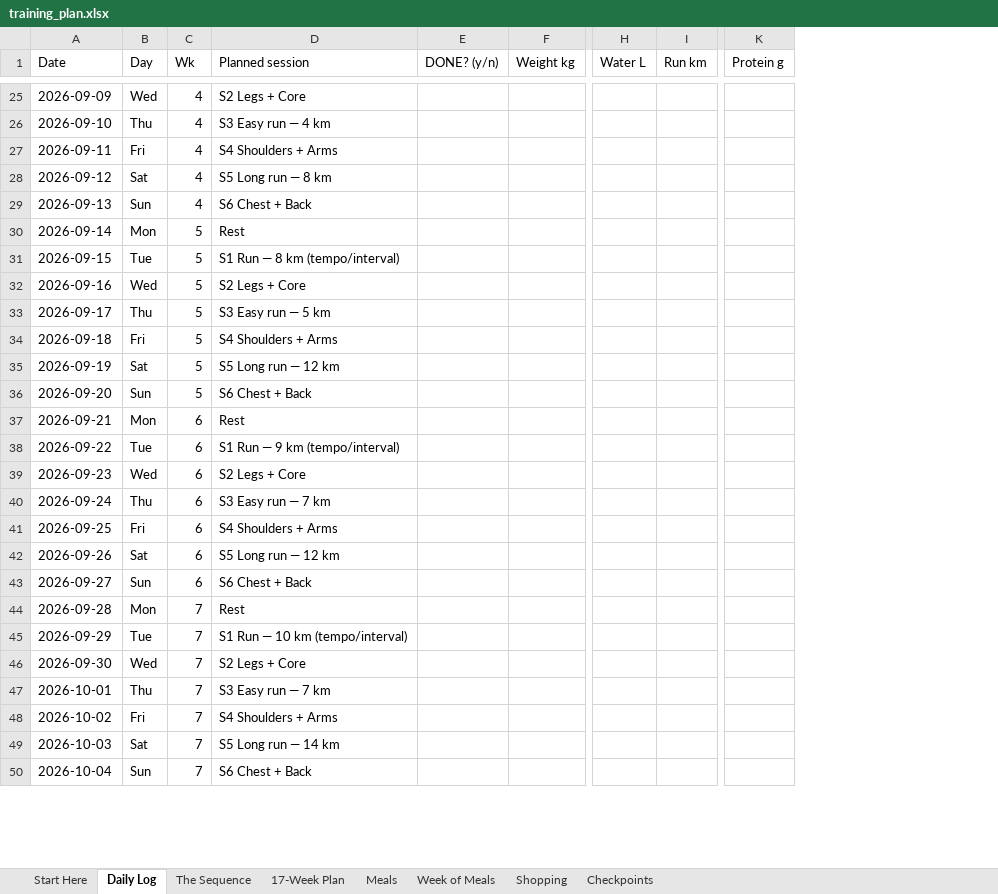
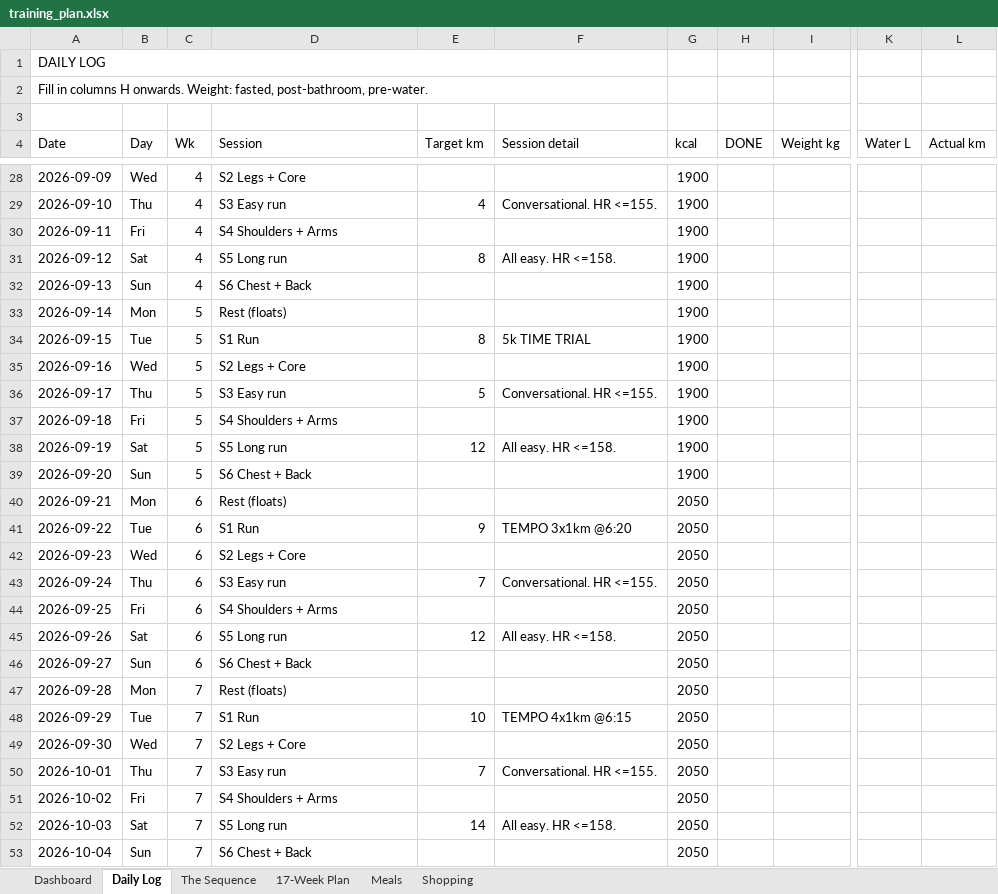
Before and after one commit to anupamgarg11/training, an Excel workbook: training_plan.xlsx, sheet Daily Log, drawn as a sheet; only a part is shown, gaps mark what is left out; values as stored, in another font and other column widths than the file's, no cell formats; conditional formats not drawn; removed rows and columns are numbered as before the commit, all else as after; rows hold the shown columns only; the diff covers the shown part only; the diff names each change by its address in the sheet, - before the commit and + after, or states it on an @@ line.

Commit message:
Formatted dashboard workbook: 6 tabs, KPIs, conditional formatting

```diff
--- a/training_plan.xlsx (sheet Daily Log)
+++ b/training_plan.xlsx (sheet Daily Log)
-sheet tab: Start Here
+sheet tab: Dashboard
-sheet tab: Week of Meals
-sheet tab: Checkpoints
-column E (DONE? (y/n)), empty
+column E (Target km), rows 29-52: 4 |  | 8 |  |  | 8 |  | 5 |  | 12 |  |  | 9 |  | 7 |  | 12 |  |  | 10 |  | 7 |  | 14
+column F (Session detail), rows 29-52: Conversational. HR <=155. |  | All easy. HR <=158. |  |  | 5k TIME TRIAL |  | Conversational. HR <=155. |  | All easy. HR <=158. |  |  | TEMPO 3x1km @6:20 |  | Conversational. HR <=155. |  | All easy. HR <=158. |  |  | TEMPO 4x1km @6:15 |  | Conversational. HR <=155. |  | All easy. HR <=158.
+column G (kcal), rows 28-53: 1900 | 1900 | 1900 | 1900 | 1900 | 1900 | 1900 | 1900 | 1900 | 1900 | 1900 | 1900 | 2050 | 2050 | 2050 | 2050 | 2050 | 2050 | 2050 | 2050 | 2050 | 2050 | 2050 | 2050 | 2050 | 2050
+column H (DONE), empty
-column I (Run km), empty
+column L (Actual km), empty
-column K (Protein g), empty
+row 1: DAILY LOG
+row 2: Fill in columns H onwards. Weight: fasted, post-bathroom, pre-water.
+row 3: (empty)
-D4: Planned session
+D4: Session
-D29 (Session): S3 Easy run — 4 km
+D29 (Session): S3 Easy run
-D31 (Session): S5 Long run — 8 km
+D31 (Session): S5 Long run
-D33 (Session): Rest
+D33 (Session): Rest (floats)
-D34 (Session): S1 Run — 8 km (tempo/interval)
+D34 (Session): S1 Run
-D36 (Session): S3 Easy run — 5 km
+D36 (Session): S3 Easy run
-D38 (Session): S5 Long run — 12 km
+D38 (Session): S5 Long run
-D40 (Session): Rest
+D40 (Session): Rest (floats)
-D41 (Session): S1 Run — 9 km (tempo/interval)
+D41 (Session): S1 Run
-D43 (Session): S3 Easy run — 7 km
+D43 (Session): S3 Easy run
-D45 (Session): S5 Long run — 12 km
+D45 (Session): S5 Long run
-D47 (Session): Rest
+D47 (Session): Rest (floats)
-D48 (Session): S1 Run — 10 km (tempo/interval)
+D48 (Session): S1 Run
-D50 (Session): S3 Easy run — 7 km
+D50 (Session): S3 Easy run
-D52 (Session): S5 Long run — 14 km
+D52 (Session): S5 Long run
```
Also changed, not shown: 57 edited cells elsewhere in this sheet, sheet Dashboard, sheet 17-Week Plan, sheet Shopping, sheet The Sequence, sheet Meals, cell formats.
